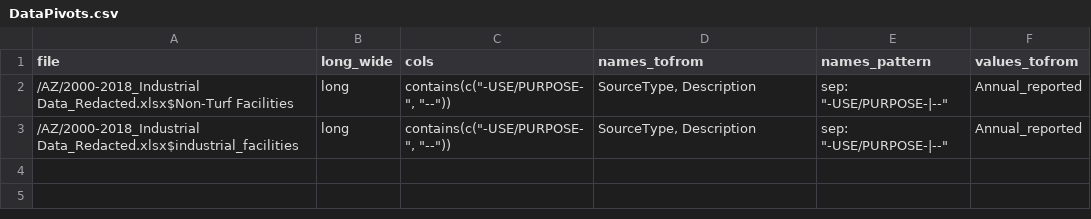
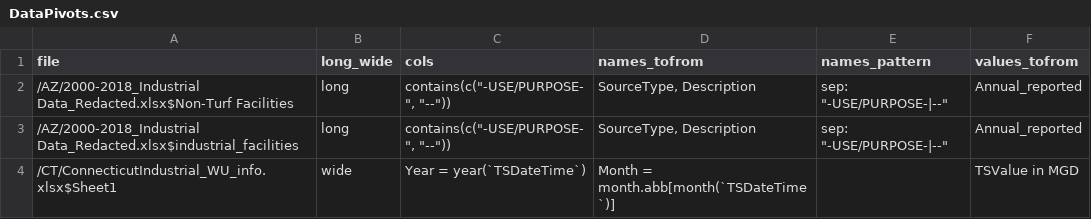
Before and after one commit to rniswon/IndustrialWU, a CSV file: DataCrosswalks/DataPivots.csv, drawn as a sheet; the diff names each change by its address in the sheet, - before the commit and + after, or states it on an @@ line.

```diff
--- a/DataCrosswalks/DataPivots.csv
+++ b/DataCrosswalks/DataPivots.csv
+row 4: /CT/ConnecticutIndustrial_WU_info.xlsx$Sheet1 | wide | Year = year(`TSDateTime`) | Month = month.abb[month(`TSDateTime`)] |  | TSValue in MGD
```
Also changed, not shown: DataCrosswalks/HeaderCrosswalk.csv, 6 other files.
